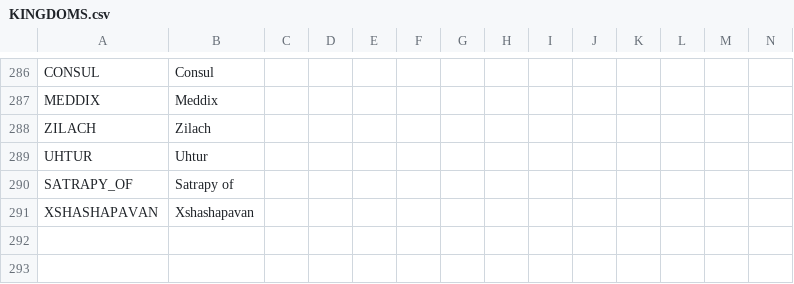
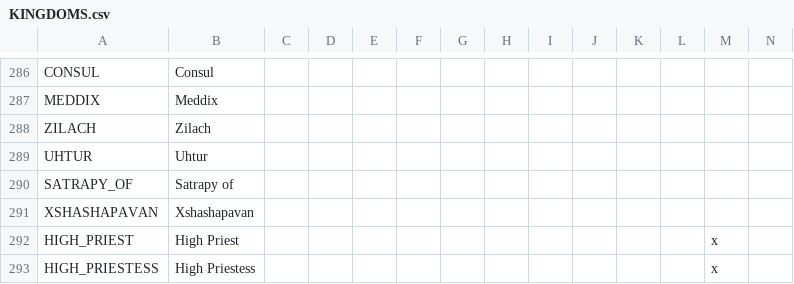
Before and after one commit to tannerflick4/Diadochi-Kings-Revival, a CSV file: Diadochi Kings/localisation/KINGDOMS.csv, drawn as a sheet; only a part is shown, gaps mark what is left out; rows hold the shown columns only; the diff names each change by its address in the sheet, - before the commit and + after, or states it on an @@ line.

Commit message:
gave the previous commit's governor his duchy title, and localized High Priest titles

```diff
--- a/Diadochi Kings/localisation/KINGDOMS.csv
+++ b/Diadochi Kings/localisation/KINGDOMS.csv
+row 292: HIGH_PRIEST | High Priest |  |  |  |  |  |  |  |  |  |  | x
+row 293: HIGH_PRIESTESS | High Priestess |  |  |  |  |  |  |  |  |  |  | x
```
Also changed, not shown: DK Map Work/localisation/DUCHIES.csv, 3 other files.
